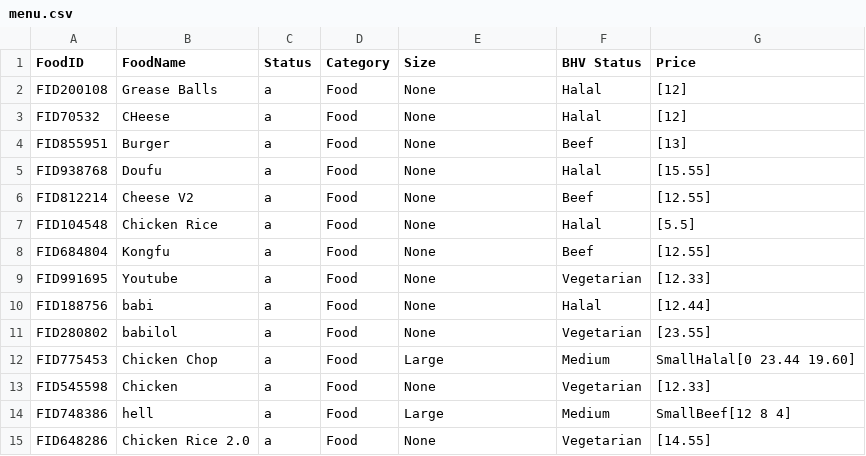
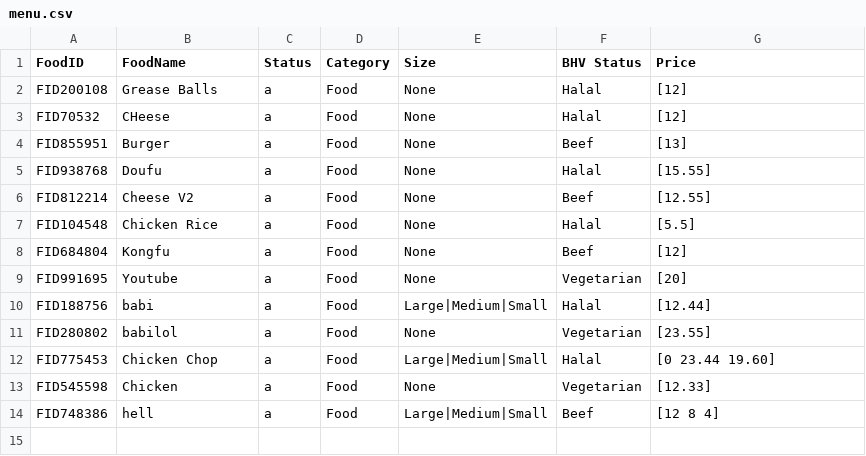
Before and after one commit to Jawde2000/Food-Ordering-System, a CSV file: src/main/java/menu.csv, drawn as a sheet.

Commit message:
fix size bugs

```diff
--- a/src/main/java/menu.csv
+++ b/src/main/java/menu.csv
@@ -7,9 +7,8 @@
 "FID104548","Chicken Rice","a","Food","None","Halal","[5.5]"
-"FID684804","Kongfu","a","Food","None","Beef","[12.55]"
-"FID991695","Youtube","a","Food","None","Vegetarian","[12.33]"
-"FID188756","babi","a","Food","None","Halal","[12.44]"
+"FID684804","Kongfu","a","Food","None","Beef","[12]"
+"FID991695","Youtube","a","Food","None","Vegetarian","[20]"
+"FID188756","babi","a","Food","Large|Medium|Small","Halal","[12.44]"
 "FID280802","babilol","a","Food","None","Vegetarian","[23.55]"
-"FID775453","Chicken Chop","a","Food","Large"," Medium"," SmallHalal[0 23.44 19.60]"
+"FID775453","Chicken Chop","a","Food","Large|Medium|Small","Halal","[0 23.44 19.60]"
 "FID545598","Chicken","a","Food","None","Vegetarian","[12.33]"
-"FID748386","hell","a","Food","Large"," Medium"," SmallBeef[12 8 4]"
-"FID648286","Chicken Rice 2.0","a","Food","None","Vegetarian","[14.55]"
+"FID748386","hell","a","Food","Large|Medium|Small","Beef"," [12 8 4]"
```
Also changed, not shown: 4 other files.
